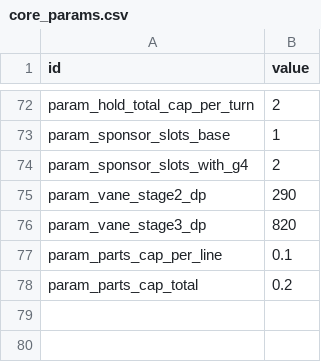
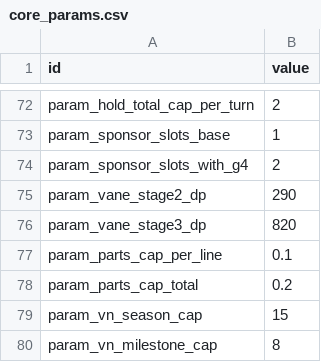
Before and after one commit to wormdriveworks/formula-pulse, a CSV file: godot/data/tables/core_params.csv, drawn as a sheet; only a part is shown, gaps mark what is left out.

```diff
--- a/godot/data/tables/core_params.csv
+++ b/godot/data/tables/core_params.csv
@@ -78 +78,3 @@ param_parts_cap_per_line,0.1
 param_parts_cap_total,0.2
+param_vn_season_cap,15
+param_vn_milestone_cap,8
```
Also changed, not shown: godot/data/strings/strings.csv, 15 other files.
